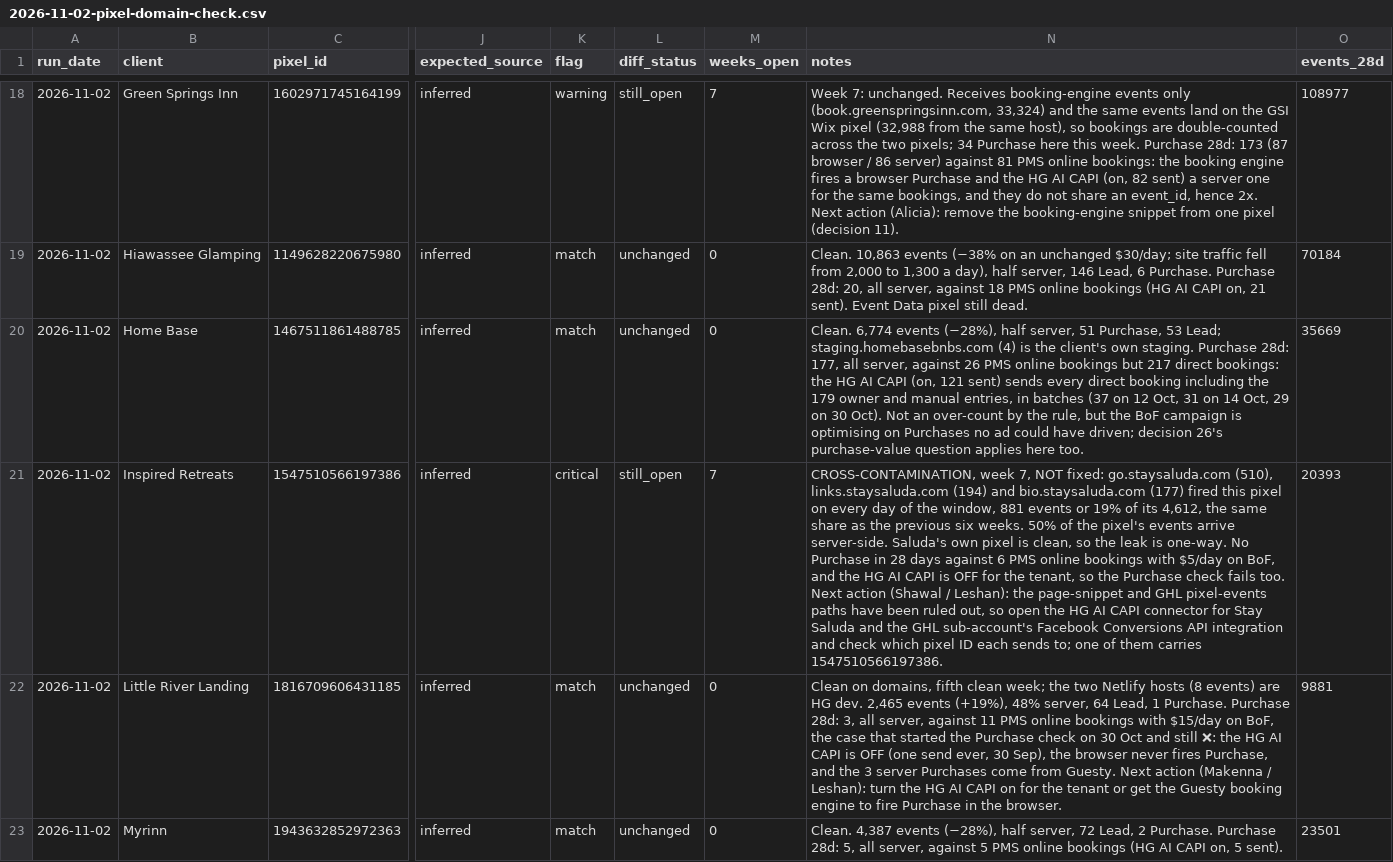
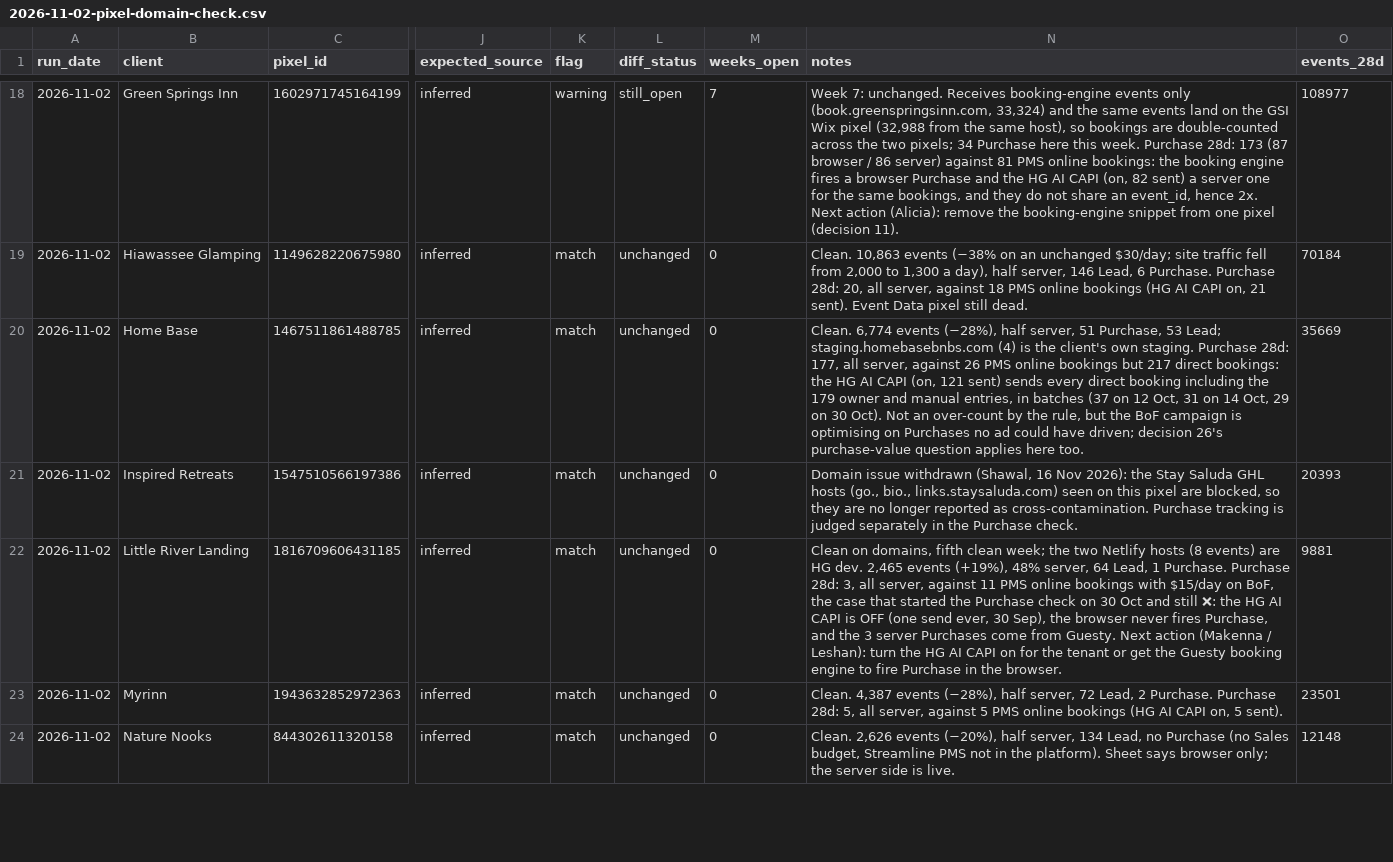
Before and after one commit to hiddengem-webteam/ads-roi-dashboard, a CSV file: weekly/Meta Pixel Reviews/Weekly Checks/2026-11-02-pixel-domain-check.csv, drawn as a sheet; only a part is shown, gaps mark what is left out; the shorter side is filled out with more unchanged rows; the diff names each change by its address in the sheet, - before the commit and + after, or states it on an @@ line.

```diff
--- a/weekly/Meta Pixel Reviews/Weekly Checks/2026-11-02-pixel-domain-check.csv
+++ b/weekly/Meta Pixel Reviews/Weekly Checks/2026-11-02-pixel-domain-check.csv
-K21 (flag): critical
+K21 (flag): match
-L21 (diff_status): still_open
+L21 (diff_status): unchanged
-M21 (weeks_open): 7
+M21 (weeks_open): 0
-N21 (notes): CROSS-CONTAMINATION, week 7, NOT fixed: go.staysaluda.com (510), links.staysaluda.com (194) and bio.staysaluda.com (177) fired this pixel on every day of the window, 881 events or 19% of its 4,612, the same share as the previous six weeks. 50% of the pixel's events arrive server-side. Saluda's own pixel is clean, so the leak is one-way. No Purchase in 28 days against 6 PMS online bookings with $5/day on BoF, and the HG AI CAPI is OFF for the tenant, so the Purchase check fails too. Next action (Shawal / Leshan): the page-snippet and GHL pixel-events paths have been ruled out, so open the HG AI CAPI connector for Stay Saluda and the GHL sub-account's Facebook Conversions API integration and check which pixel ID each sends to; one of them carries 1547510566197386.
+N21 (notes): Domain issue withdrawn (Shawal, 16 Nov 2026): the Stay Saluda GHL hosts (go., bio., links.staysaluda.com) seen on this pixel are blocked, so they are no longer reported as cross-contamination. Purchase tracking is judged separately in the Purchase check.
```
Also changed, not shown: weekly/Meta Pixel Reviews/Weekly Checks/2026-11-09-pixel-domain-check.csv, weekly/Meta Pixel Reviews/expected-domains.csv, 42 other files.
